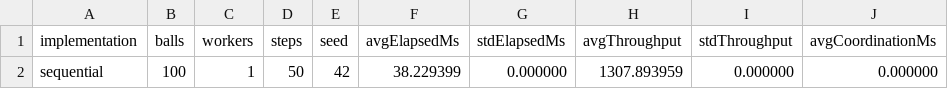
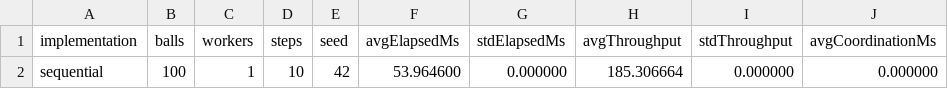
Before and after one commit to pcd-26/PCD-26, a CSV file: assignment-1/benchmarks/results/aggregated-results.csv, drawn as a sheet; only a part is shown; the diff names each change by its address in the sheet, - before the commit and + after, or states it on an @@ line.

```diff
--- a/assignment-1/benchmarks/results/aggregated-results.csv
+++ b/assignment-1/benchmarks/results/aggregated-results.csv
-D2 (steps): 50
+D2 (steps): 10
-F2 (avgElapsedMs): 38.229399
+F2 (avgElapsedMs): 53.964600
-H2 (avgThroughput): 1307.893959
+H2 (avgThroughput): 185.306664
```
Also changed, not shown: assignment-1/benchmarks/results/benchmark-runs.csv, assignment-1/benchmarks/results/benchmark-summary.csv, 24 other files.
